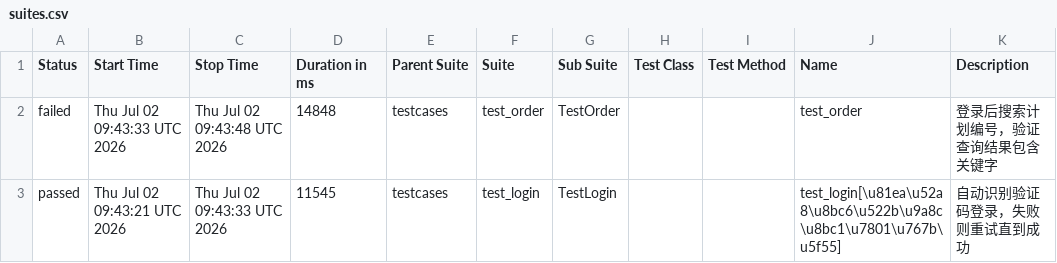
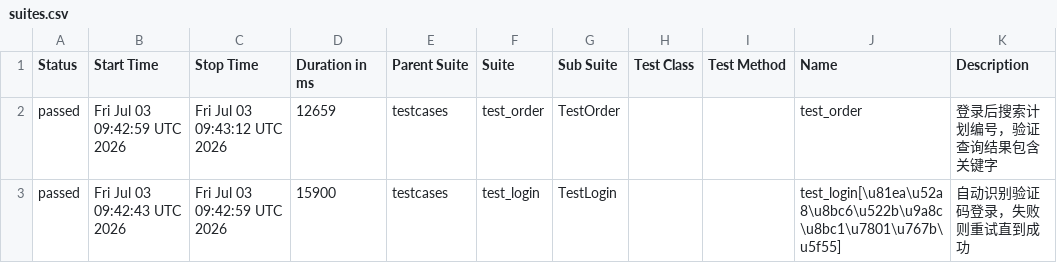
Before and after one commit to fly-0713/ui_by_playwright, a CSV file: latest/data/suites.csv, drawn as a sheet.

```diff
--- a/latest/data/suites.csv
+++ b/latest/data/suites.csv
@@ -1,3 +1,3 @@
 "Status","Start Time","Stop Time","Duration in ms","Parent Suite","Suite","Sub Suite","Test Class","Test Method","Name","Description"
-"failed","Thu Jul 02 09:43:33 UTC 2026","Thu Jul 02 09:43:48 UTC 2026","14848","testcases","test_order","TestOrder","","","test_order","登录后搜索计划编号，验证查询结果包含关键字"
-"passed","Thu Jul 02 09:43:21 UTC 2026","Thu Jul 02 09:43:33 UTC 2026","11545","testcases","test_login","TestLogin","","","test_login[\u81ea\u52a8\u8bc6\u522b\u9a8c\u8bc1\u7801\u767b\u5f55]","自动识别验证码登录，失败则重试直到成功"
+"passed","Fri Jul 03 09:42:59 UTC 2026","Fri Jul 03 09:43:12 UTC 2026","12659","testcases","test_order","TestOrder","","","test_order","登录后搜索计划编号，验证查询结果包含关键字"
+"passed","Fri Jul 03 09:42:43 UTC 2026","Fri Jul 03 09:42:59 UTC 2026","15900","testcases","test_login","TestLogin","","","test_login[\u81ea\u52a8\u8bc6\u522b\u9a8c\u8bc1\u7801\u767b\u5f55]","自动识别验证码登录，失败则重试直到成功"
```
Also changed, not shown: 29 other files.
